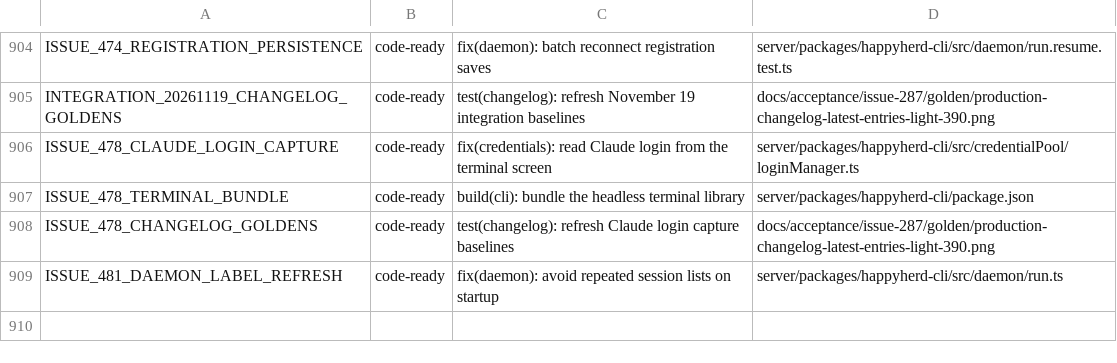
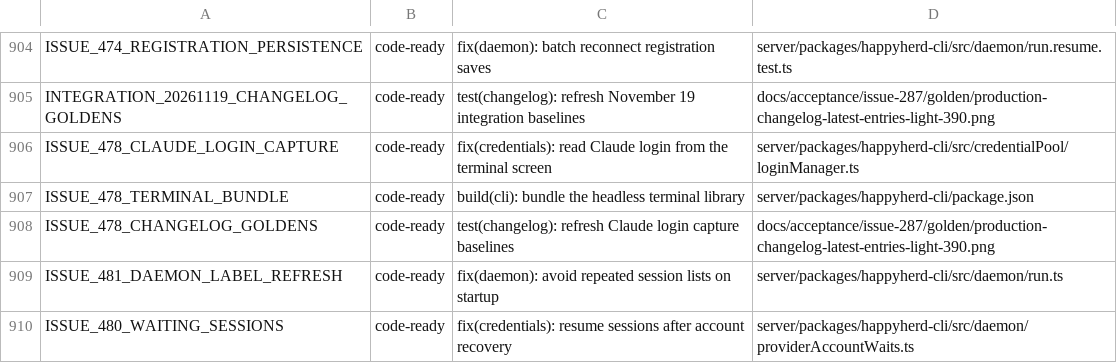
Before and after one commit to NickGuAI/HappyHerd, a TSV file: docs/owned-patches.tsv, drawn as a sheet; only a part is shown, gaps mark what is left out.

Commit message:
fix(credentials): resume sessions after account recovery

```diff
--- a/docs/owned-patches.tsv
+++ b/docs/owned-patches.tsv
@@ -909 +909,2 @@ ISSUE_478_CHANGELOG_GOLDENS	code-ready	test(changelog): refresh Claude login cap
 ISSUE_481_DAEMON_LABEL_REFRESH	code-ready	fix(daemon): avoid repeated session lists on startup	server/packages/happyherd-cli/src/daemon/run.ts
+ISSUE_480_WAITING_SESSIONS	code-ready	fix(credentials): resume sessions after account recovery	server/packages/happyherd-cli/src/daemon/providerAccountWaits.ts
```
Also changed, not shown: 15 other files.
